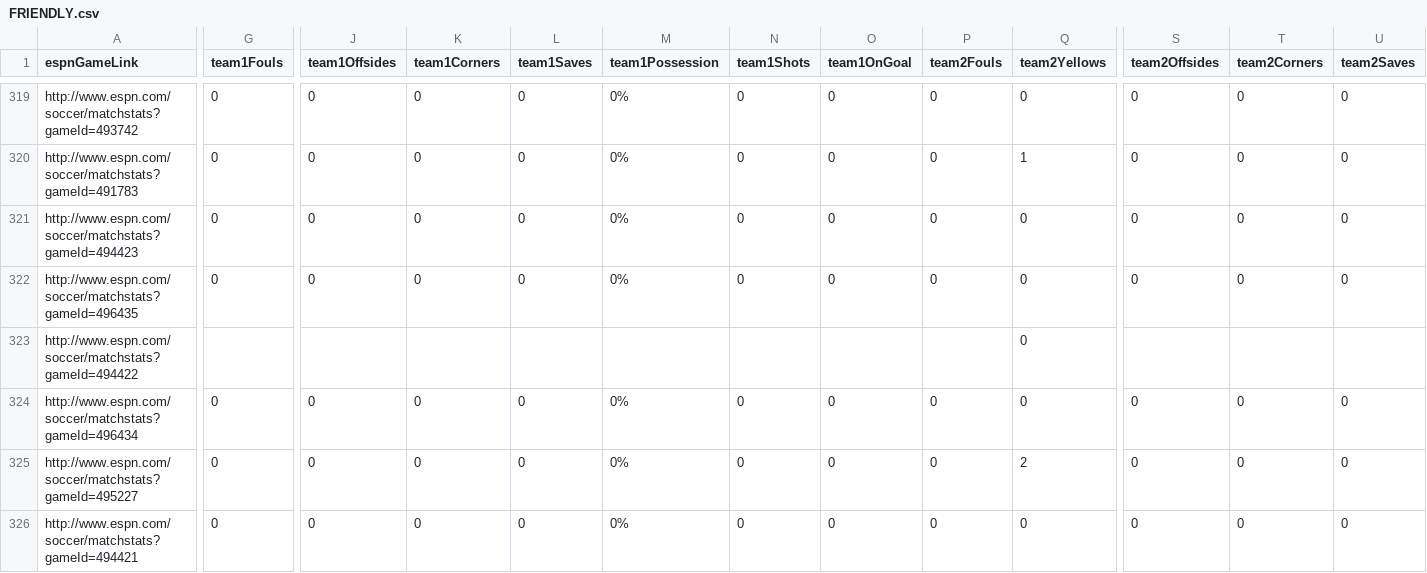
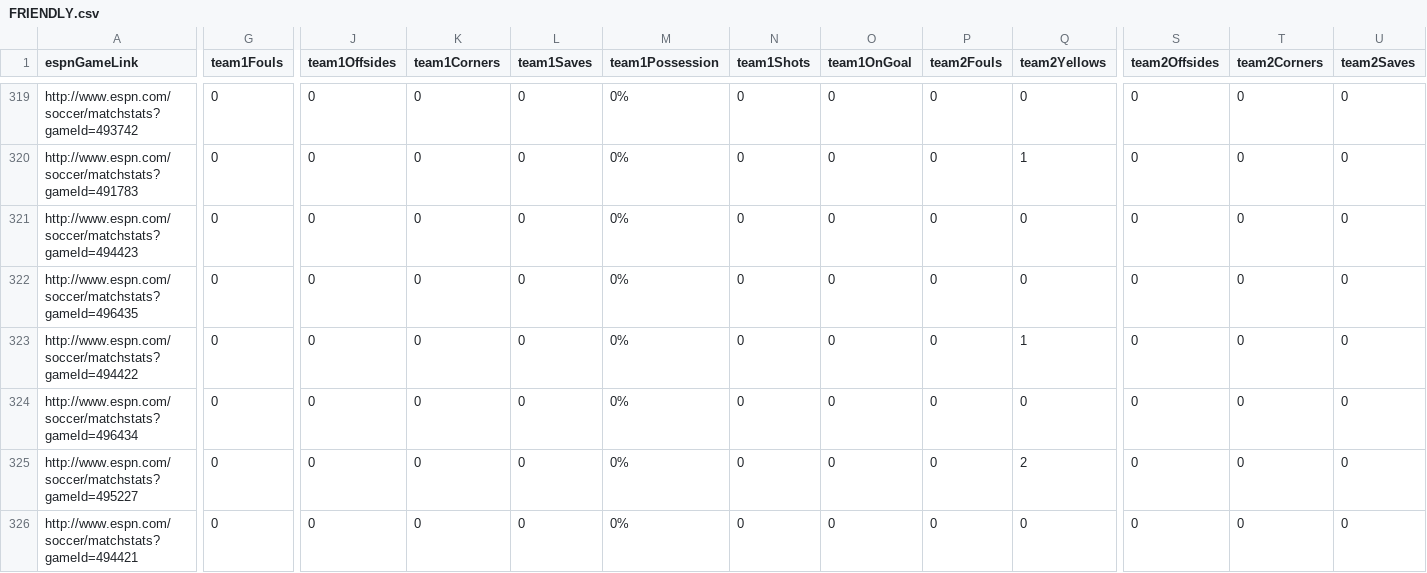
Before and after one commit to patricklinpl/fifa-qualifier, a CSV file: data/summary/FRIENDLY.csv, drawn as a sheet; only a part is shown, gaps mark what is left out; the diff covers the shown part only; the diff names each change by its address in the sheet, - before the commit and + after, or states it on an @@ line.

Commit message:
update friendly

```diff
--- a/data/summary/FRIENDLY.csv
+++ b/data/summary/FRIENDLY.csv
-G323 (team1Fouls): (empty)
+G323 (team1Fouls): 0
-J323 (team1Offsides): (empty)
+J323 (team1Offsides): 0
-K323 (team1Corners): (empty)
+K323 (team1Corners): 0
-L323 (team1Saves): (empty)
+L323 (team1Saves): 0
-M323 (team1Possession): (empty)
+M323 (team1Possession): 0%
-N323 (team1Shots): (empty)
+N323 (team1Shots): 0
-O323 (team1OnGoal): (empty)
+O323 (team1OnGoal): 0
-P323 (team2Fouls): (empty)
+P323 (team2Fouls): 0
-Q323 (team2Yellows): 0
+Q323 (team2Yellows): 1
-S323 (team2Offsides): (empty)
+S323 (team2Offsides): 0
-T323 (team2Corners): (empty)
+T323 (team2Corners): 0
-U323 (team2Saves): (empty)
+U323 (team2Saves): 0
```
Also changed, not shown: 3 edited cells elsewhere in this file, 1 other file.
